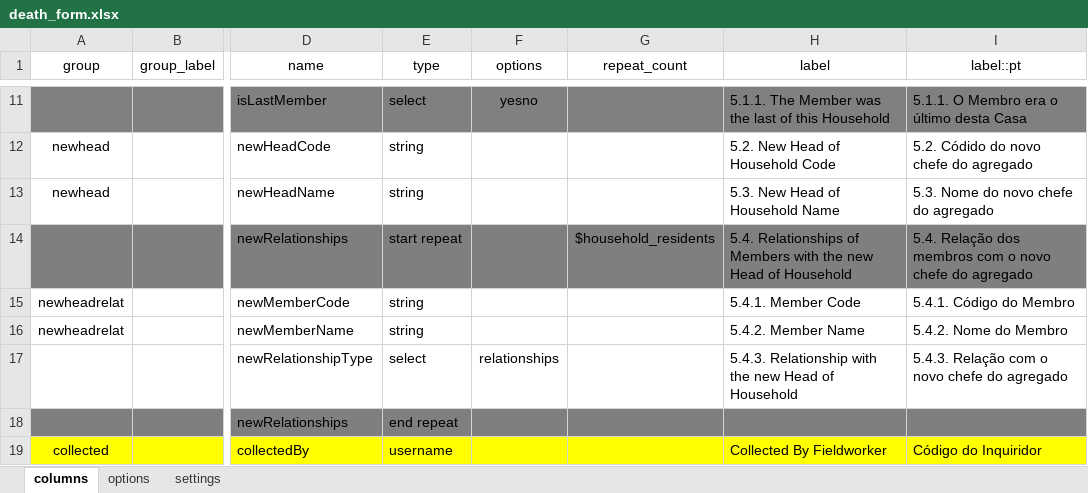
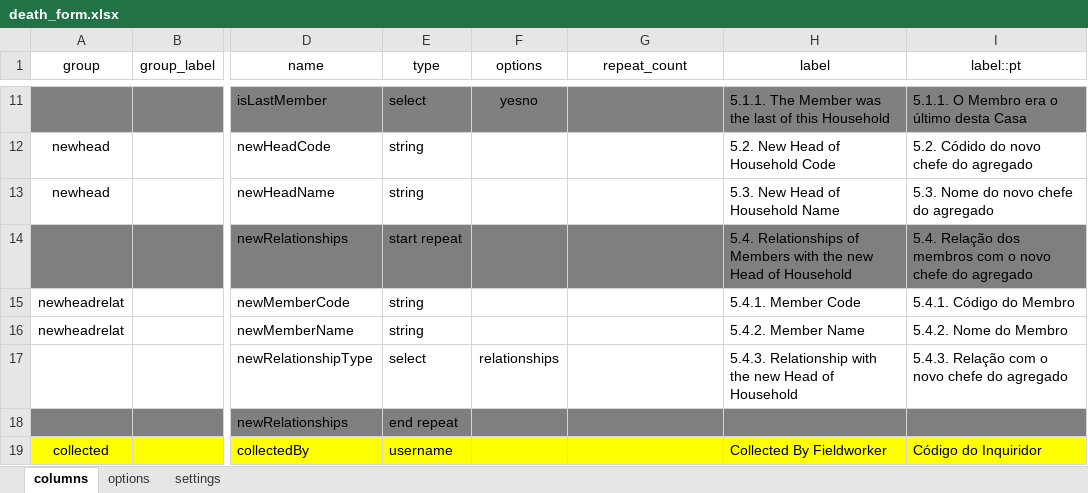
Before and after one commit to philimones-group/hds-explorer-tablet, an Excel workbook: app/src/main/res/raw/death_form.xlsx, sheet columns, drawn as a sheet; only a part is shown, gaps mark what is left out; values as stored, in another font and other column widths than the file's, no borders; the diff names each change by its address in the sheet, - before the commit and + after, or states it on an @@ line.

Commit message:
Update HForms - removing not needed repeat_count variable

```diff
--- a/app/src/main/res/raw/death_form.xlsx (sheet columns)
+++ b/app/src/main/res/raw/death_form.xlsx (sheet columns)
-G14 (repeat_count): $household_residents
+G14 (repeat_count): (empty)
```
Also changed, not shown: app/src/main/res/raw/change_head_form.xlsx, app/src/main/res/raw/pregnancy_outcome_form.xlsx, 1 other file.
